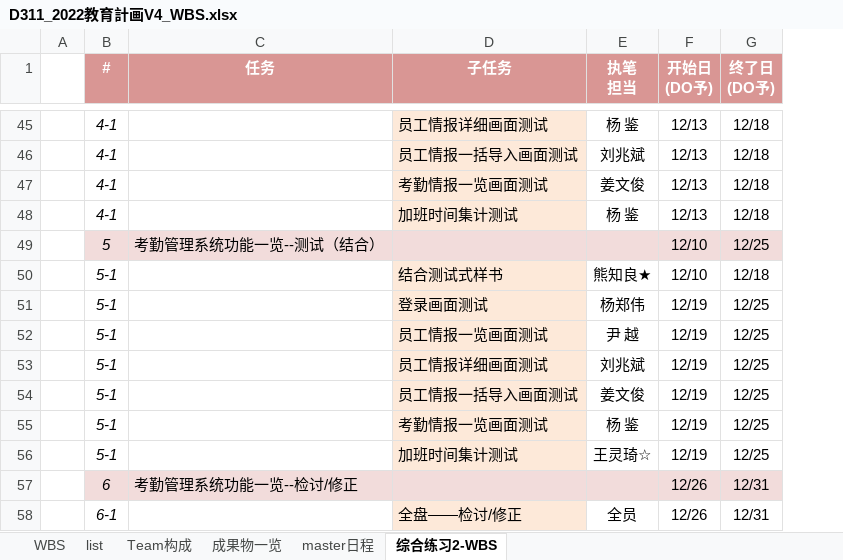
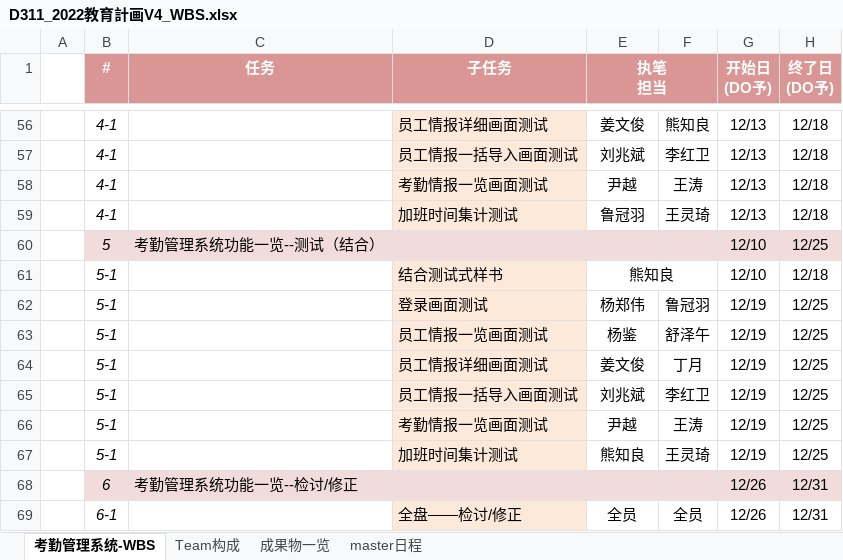
Before and after one commit to machao-hyron/skillup, an Excel workbook: D311_2022教育計画V4_WBS.xlsx, sheet 考勤管理系统-WBS, drawn as a sheet; only a part is shown, gaps mark what is left out; values as stored, in another font and other column widths than the file's, no borders; addresses are those after the commit; the diff covers the shown part only; the diff names each change by its address in the sheet, - before the commit and + after, or states it on an @@ line.

```diff
--- a/D311_2022教育計画V4_WBS.xlsx (sheet 考勤管理系统-WBS)
+++ b/D311_2022教育計画V4_WBS.xlsx (sheet 考勤管理系统-WBS)
-sheet tab: 综合练习2-WBS
+sheet tab: 考勤管理系统-WBS
-sheet tab: WBS
-sheet tab: list
@@ sheet tab order changed: 考勤管理系统-WBS | Team构成 | 成果物一览 | master日程 @@
+column F, rows 56-69: 熊知良 | 李红卫 | 王涛 | 王灵琦 |  |  | 鲁冠羽 | 舒泽午 | 丁月 | 李红卫 | 王涛 | 王灵琦 |  | 全员
+E1:F1 merged
-E56 (执笔 担当): 杨 鉴
+E56 (执笔 担当): 姜文俊
-E58 (执笔 担当): 姜文俊
+E58 (执笔 担当): 尹越
-E59 (执笔 担当): 杨 鉴
+E59 (执笔 担当): 鲁冠羽
-E61 (执笔 担当): 熊知良★
+E61 (执笔 担当): 熊知良
+E61:F61 merged
-E63 (执笔 担当): 尹 越
+E63 (执笔 担当): 杨鉴
-E64 (执笔 担当): 刘兆斌
+E64 (执笔 担当): 姜文俊
-E65 (执笔 担当): 姜文俊
+E65 (执笔 担当): 刘兆斌
-E66 (执笔 担当): 杨 鉴
+E66 (执笔 担当): 尹越
-E67 (执笔 担当): 王灵琦☆
+E67 (执笔 担当): 熊知良
```
Also changed, not shown: 11 added rows, 33 edited cells and merged cells elsewhere in this sheet, sheet Team构成, formulas that keep their value.
